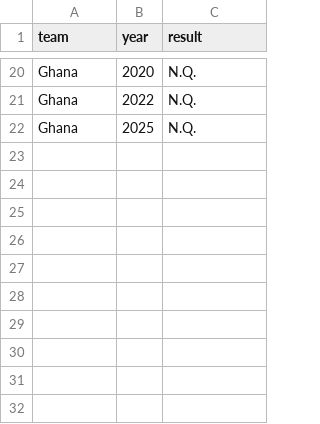
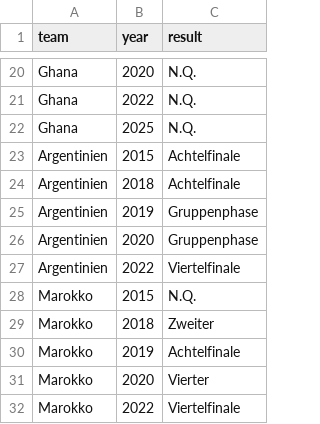
Before and after one commit to MultiOhm/weltPokal, a CSV file: data/history.csv, drawn as a sheet; only a part is shown, gaps mark what is left out; the diff names each change by its address in the sheet, - before the commit and + after, or states it on an @@ line.

```diff
--- a/data/history.csv
+++ b/data/history.csv
+row 23: Argentinien | 2015 | Achtelfinale
+row 24: Argentinien | 2018 | Achtelfinale
+row 25: Argentinien | 2019 | Gruppenphase
+row 26: Argentinien | 2020 | Gruppenphase
+row 27: Argentinien | 2022 | Viertelfinale
+row 28: Marokko | 2015 | N.Q.
+row 29: Marokko | 2018 | Zweiter
+row 30: Marokko | 2019 | Achtelfinale
+row 31: Marokko | 2020 | Vierter
+row 32: Marokko | 2022 | Viertelfinale
```
Also changed, not shown: data/teams.csv, 6 other files.
